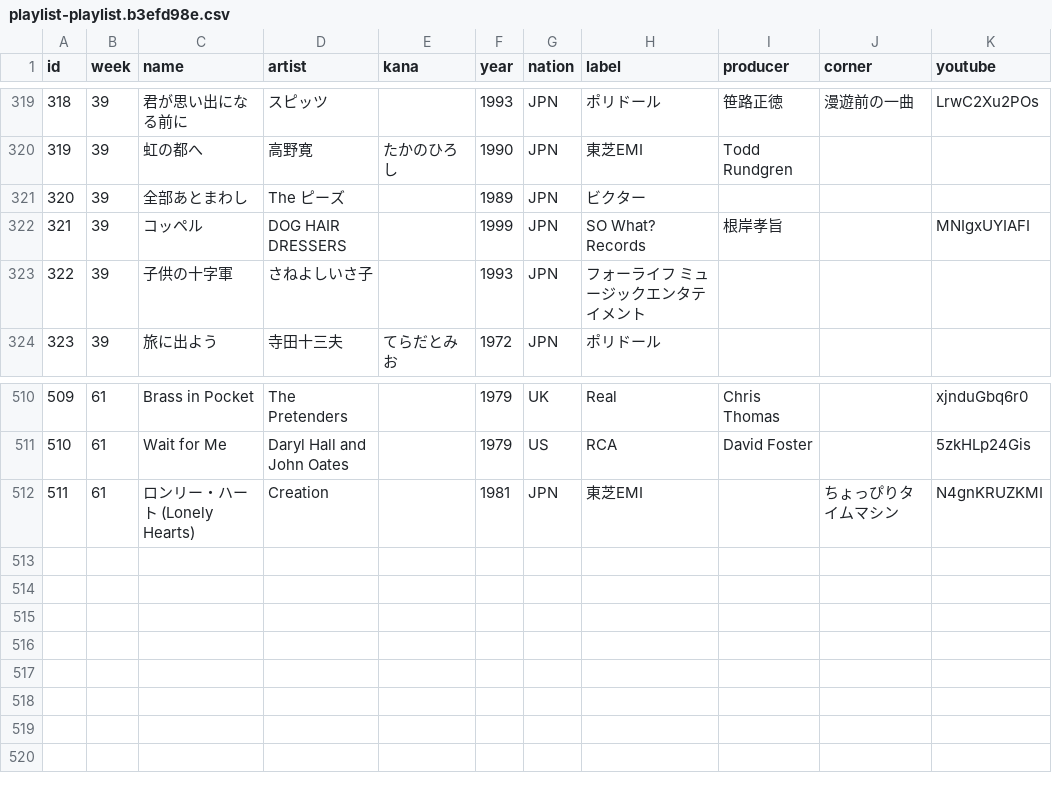
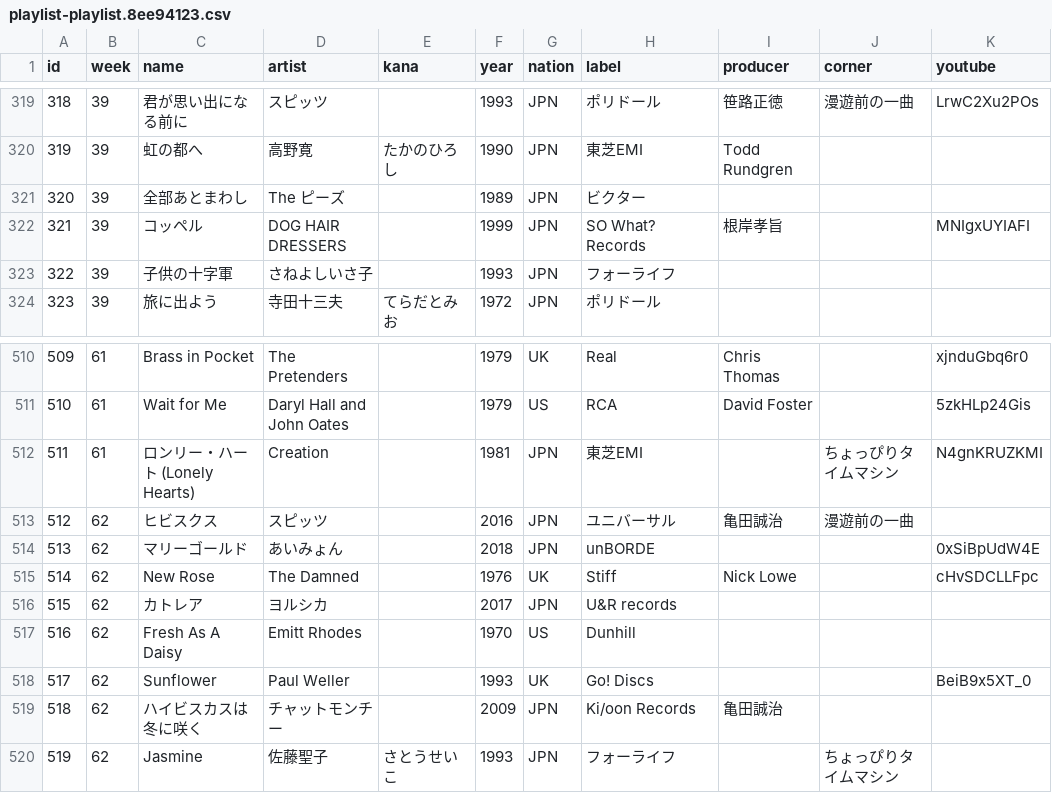
Before and after one commit to cieloazul310/rockman-survey, a CSV file: static/media/playlist-playlist.8ee94123.csv (was static/media/playlist-playlist.b3efd98e.csv), drawn as a sheet; only a part is shown, gaps mark what is left out.

```diff
--- a/static/media/playlist-playlist.b3efd98e.csv
+++ b/static/media/playlist-playlist.8ee94123.csv
@@ -322,3 +322,3 @@ id,week,name,artist,kana,year,nation,label,producer,corner,youtube
 321,39,コッペル,DOG HAIR DRESSERS,,1999,JPN,SO What? Records,根岸孝旨,,MNIgxUYIAFI
-322,39,子供の十字軍,さねよしいさ子,,1993,JPN,フォーライフ ミュージックエンタテイメント,,,
+322,39,子供の十字軍,さねよしいさ子,,1993,JPN,フォーライフ,,,
 323,39,旅に出よう,寺田十三夫,てらだとみお,1972,JPN,ポリドール,,,
@@ -512 +512,9 @@ id,week,name,artist,kana,year,nation,label,producer,corner,youtube
 511,61,ロンリー・ハート (Lonely Hearts),Creation,,1981,JPN,東芝EMI,,ちょっぴりタイムマシン,N4gnKRUZKMI
+512,62,ヒビスクス,スピッツ,,2016,JPN,ユニバーサル,亀田誠治,漫遊前の一曲,
+513,62,マリーゴールド,あいみょん,,2018,JPN,unBORDE,,,0xSiBpUdW4E
+514,62,New Rose,The Damned,,1976,UK,Stiff,Nick Lowe,,cHvSDCLLFpc
+515,62,カトレア,ヨルシカ,,2017,JPN,U&R records,,,
+516,62,Fresh As A Daisy,Emitt Rhodes,,1970,US,Dunhill,,,
+517,62,Sunflower,Paul Weller,,1993,UK,Go! Discs,,,BeiB9x5XT_0
+518,62,ハイビスカスは冬に咲く,チャットモンチー,,2009,JPN,Ki/oon Records,亀田誠治,,
+519,62,Jasmine,佐藤聖子,さとうせいこ,1993,JPN,フォーライフ,,ちょっぴりタイムマシン,
```
Also changed, not shown: static/media/programs-programs.b9579db3.csv, 7 other files.
